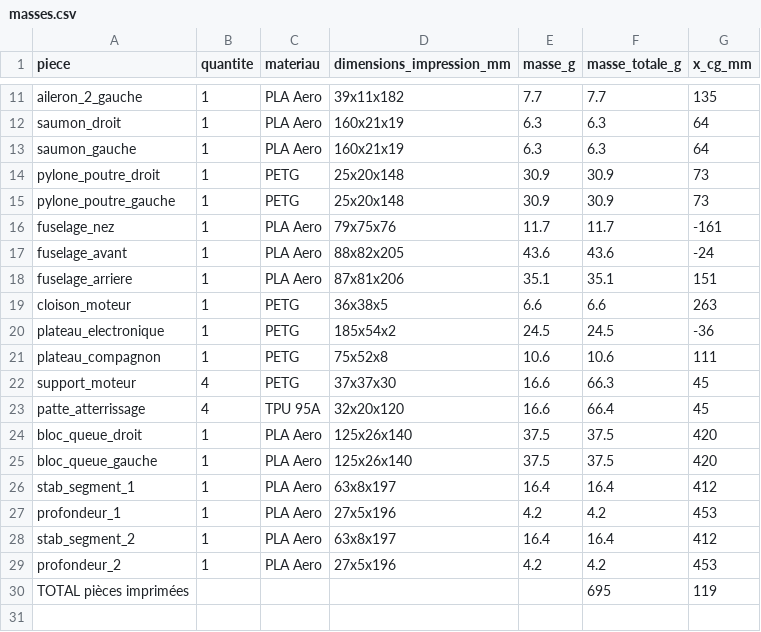
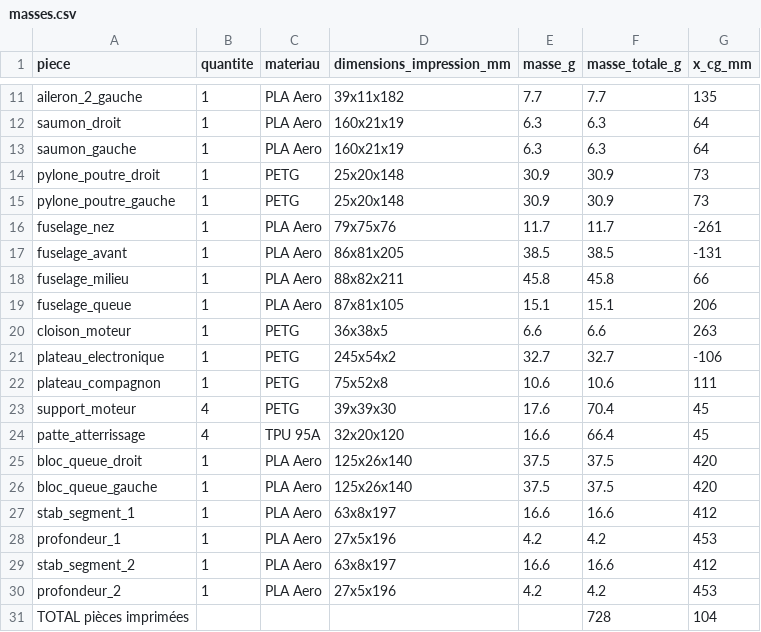
Before and after one commit to Davdan11/Davdan11, a CSV file: vtol-quadplane/cad/out_mini/masses.csv, drawn as a sheet; only a part is shown, gaps mark what is left out.

```diff
--- a/vtol-quadplane/cad/out_mini/masses.csv
+++ b/vtol-quadplane/cad/out_mini/masses.csv
@@ -15,9 +15,10 @@ pylone_poutre_droit,1,PETG,25x20x148,30.9,30.9,73
 pylone_poutre_gauche,1,PETG,25x20x148,30.9,30.9,73
-fuselage_nez,1,PLA Aero,79x75x76,11.7,11.7,-161
-fuselage_avant,1,PLA Aero,88x82x205,43.6,43.6,-24
-fuselage_arriere,1,PLA Aero,87x81x206,35.1,35.1,151
+fuselage_nez,1,PLA Aero,79x75x76,11.7,11.7,-261
+fuselage_avant,1,PLA Aero,86x81x205,38.5,38.5,-131
+fuselage_milieu,1,PLA Aero,88x82x211,45.8,45.8,66
+fuselage_queue,1,PLA Aero,87x81x105,15.1,15.1,206
 cloison_moteur,1,PETG,36x38x5,6.6,6.6,263
-plateau_electronique,1,PETG,185x54x2,24.5,24.5,-36
+plateau_electronique,1,PETG,245x54x2,32.7,32.7,-106
 plateau_compagnon,1,PETG,75x52x8,10.6,10.6,111
-support_moteur,4,PETG,37x37x30,16.6,66.3,45
+support_moteur,4,PETG,39x39x30,17.6,70.4,45
 patte_atterrissage,4,TPU 95A,32x20x120,16.6,66.4,45
@@ -25,6 +26,6 @@ bloc_queue_droit,1,PLA Aero,125x26x140,37.5,37.5,420
 bloc_queue_gauche,1,PLA Aero,125x26x140,37.5,37.5,420
-stab_segment_1,1,PLA Aero,63x8x197,16.4,16.4,412
+stab_segment_1,1,PLA Aero,63x8x197,16.6,16.6,412
 profondeur_1,1,PLA Aero,27x5x196,4.2,4.2,453
-stab_segment_2,1,PLA Aero,63x8x197,16.4,16.4,412
+stab_segment_2,1,PLA Aero,63x8x197,16.6,16.6,412
 profondeur_2,1,PLA Aero,27x5x196,4.2,4.2,453
-TOTAL pièces imprimées,,,,,695,119
+TOTAL pièces imprimées,,,,,728,104
```
Also changed, not shown: 57 other files.
